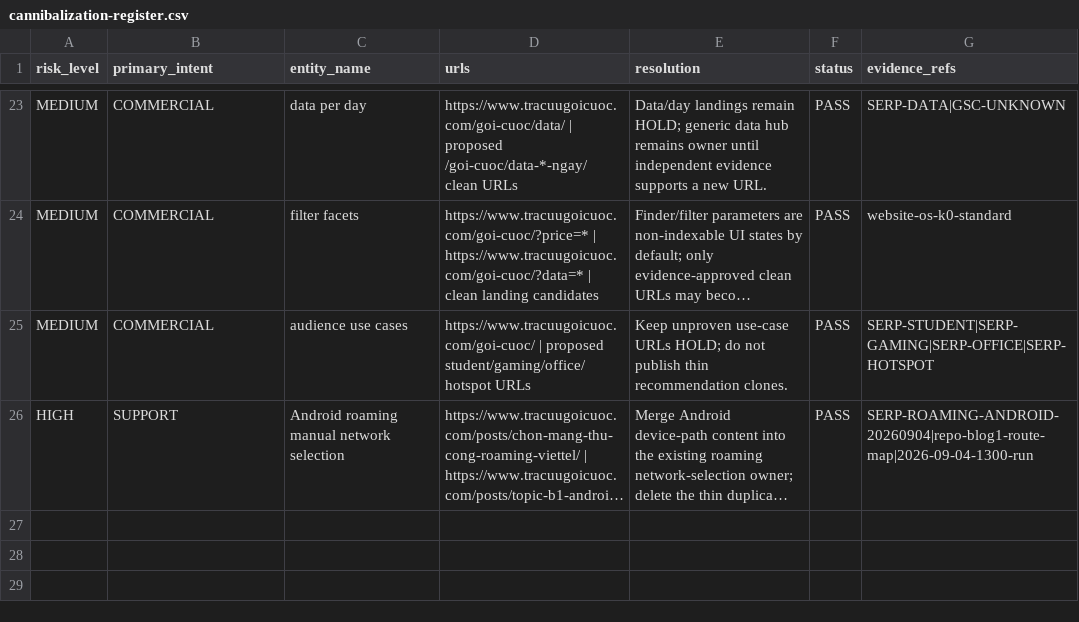
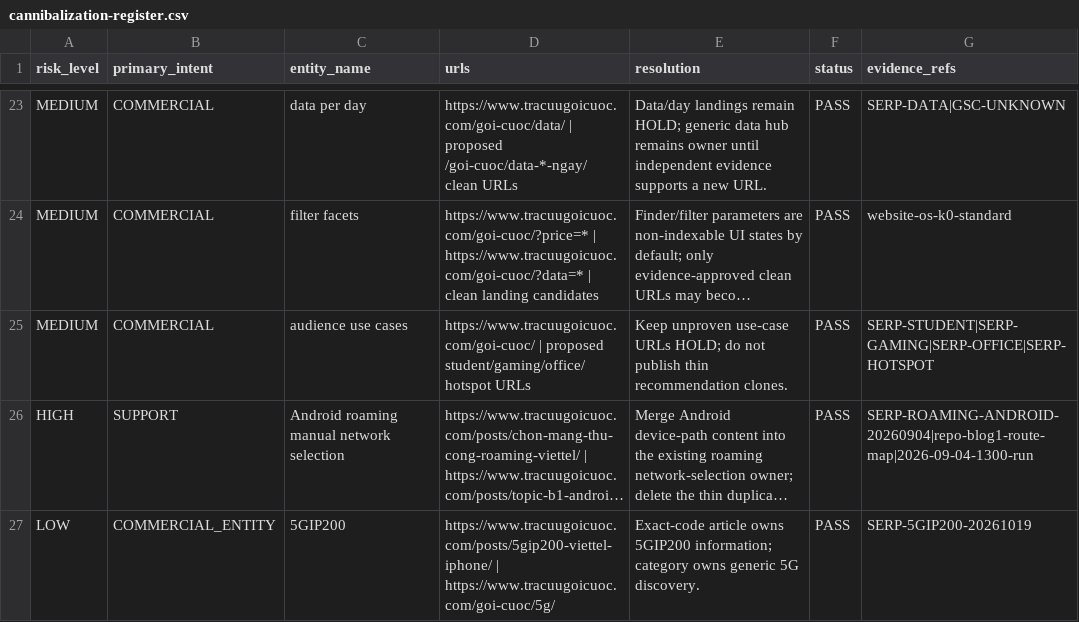
Before and after one commit to capquangfptminhlh/viet-9g, a CSV file: .website-os/evidence/cannibalization-register.csv, drawn as a sheet; only a part is shown, gaps mark what is left out; long unchanged cells end in …; the diff names each change by its address in the sheet, - before the commit and + after, or states it on an @@ line.

```diff
--- a/.website-os/evidence/cannibalization-register.csv
+++ b/.website-os/evidence/cannibalization-register.csv
+row 27: LOW | COMMERCIAL_ENTITY | 5GIP200 | https://www.tracuugoicuoc.com/posts/5gip200-viettel-iphone/ | https://www.tracuugoicuoc.com/goi-cuoc/5g/ | Exact-code article owns 5GIP200 information; category owns generic 5G discovery. | PASS | SERP-5GIP200-20261019
```
Also changed, not shown: .website-os/evidence/entity-topic-map.csv, .website-os/evidence/keyword-universe.csv, 25 other files.
